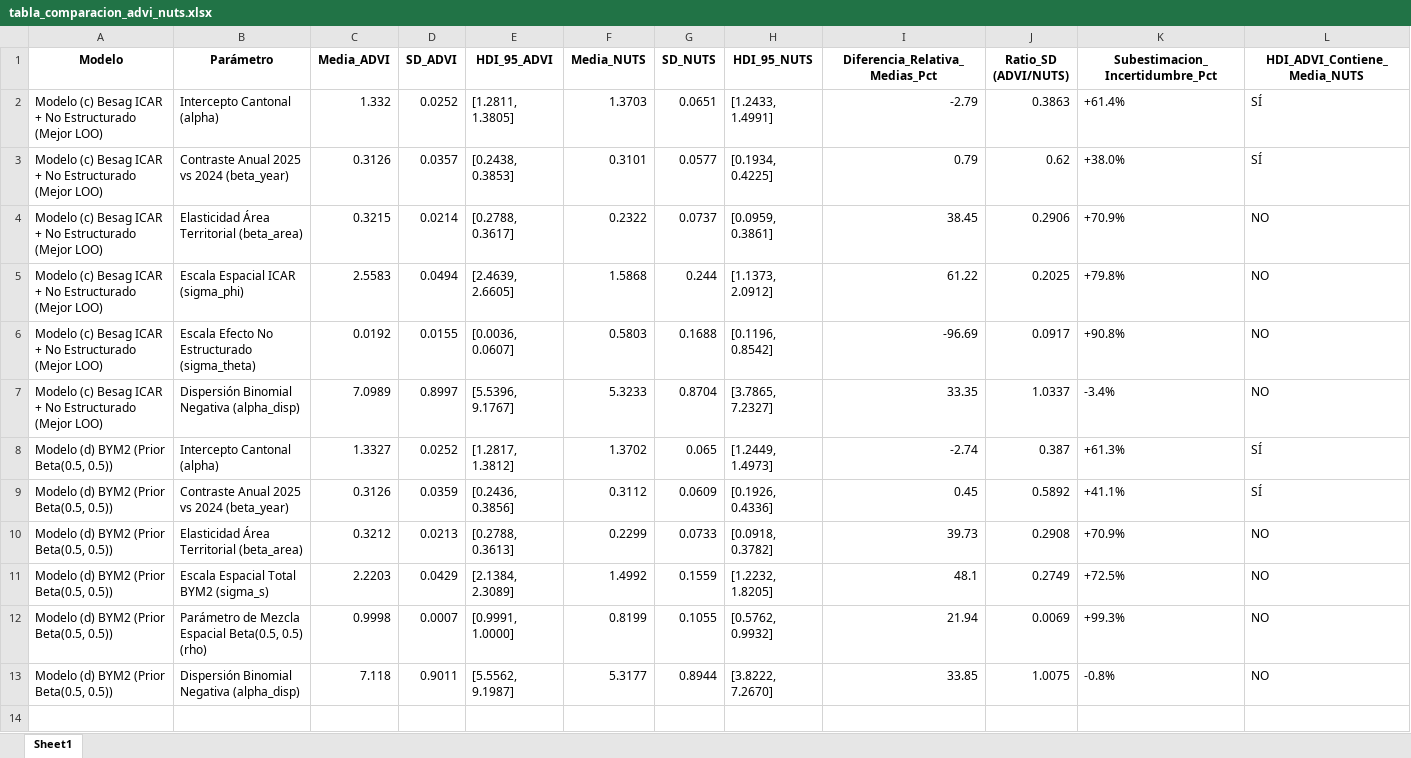
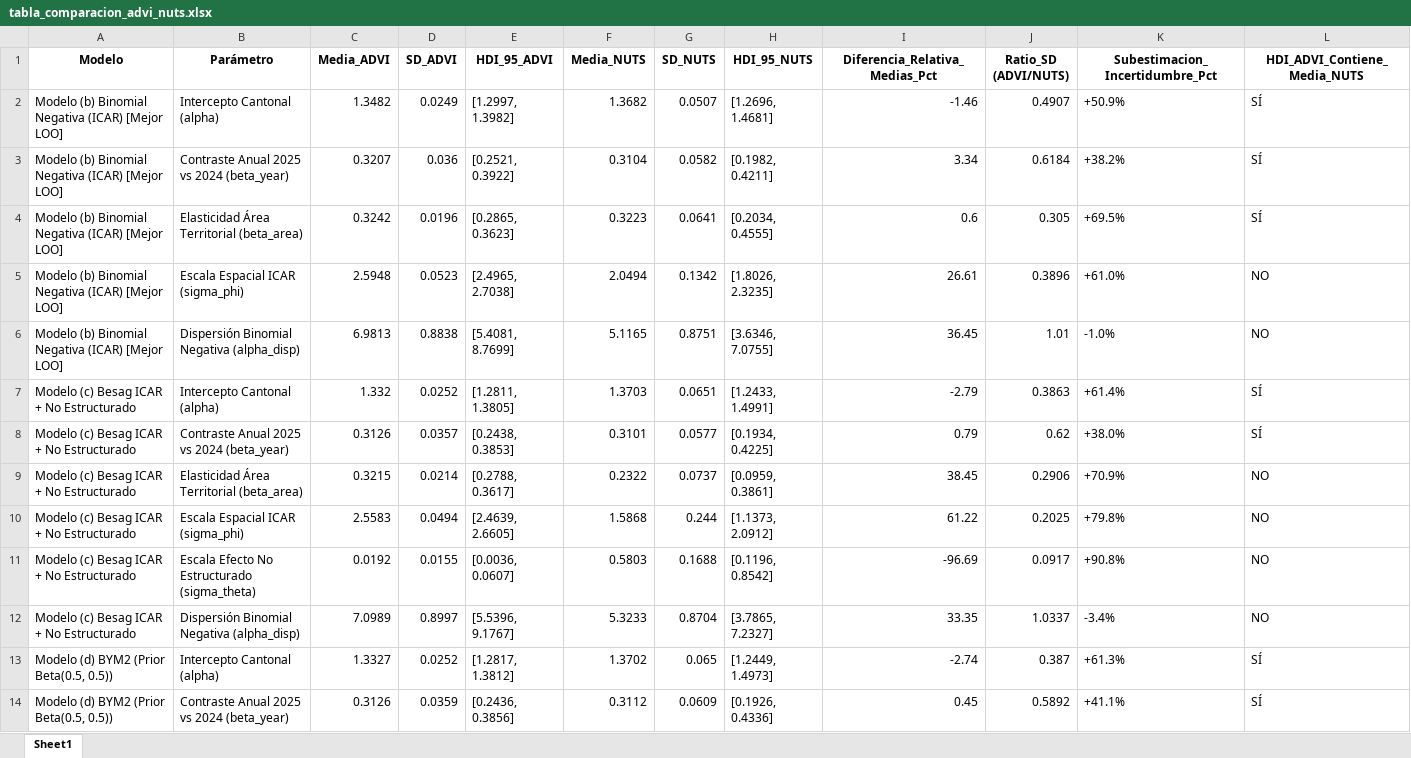
Before and after one commit to mauricio9020/dasboar-de-tesis-bayesiano, an Excel workbook: outputs/tables/tabla_comparacion_advi_nuts.xlsx, sheet Sheet1, drawn as a sheet; only a part is shown; the shorter side is filled out with more unchanged rows; values as stored, in another font and other column widths than the file's, no borders; addresses are those after the commit; the diff names each change by its address in the sheet, - before the commit and + after, or states it on an @@ line.

```diff
--- a/outputs/tables/tabla_comparacion_advi_nuts.xlsx (sheet Sheet1)
+++ b/outputs/tables/tabla_comparacion_advi_nuts.xlsx (sheet Sheet1)
+row 2: Modelo (b) Binomial Negativa (ICAR) [Mejor LOO] | Intercepto Cantonal (alpha) | 1.3482 | 0.0249 | [1.2997, 1.3982] | 1.3682 | 0.0507 | [1.2696, 1.4681] | -1.46 | 0.4907 | +50.9% | SÍ
+row 3: Modelo (b) Binomial Negativa (ICAR) [Mejor LOO] | Contraste Anual 2025 vs 2024 (beta_year) | 0.3207 | 0.036 | [0.2521, 0.3922] | 0.3104 | 0.0582 | [0.1982, 0.4211] | 3.34 | 0.6184 | +38.2% | SÍ
+row 4: Modelo (b) Binomial Negativa (ICAR) [Mejor LOO] | Elasticidad Área Territorial (beta_area) | 0.3242 | 0.0196 | [0.2865, 0.3623] | 0.3223 | 0.0641 | [0.2034, 0.4555] | 0.6 | 0.305 | +69.5% | SÍ
+row 5: Modelo (b) Binomial Negativa (ICAR) [Mejor LOO] | Escala Espacial ICAR (sigma_phi) | 2.5948 | 0.0523 | [2.4965, 2.7038] | 2.0494 | 0.1342 | [1.8026, 2.3235] | 26.61 | 0.3896 | +61.0% | NO
+row 6: Modelo (b) Binomial Negativa (ICAR) [Mejor LOO] | Dispersión Binomial Negativa (alpha_disp) | 6.9813 | 0.8838 | [5.4081, 8.7699] | 5.1165 | 0.8751 | [3.6346, 7.0755] | 36.45 | 1.01 | -1.0% | NO
-A7:A12 (Modelo): Modelo (c) Besag ICAR + No Estructurado (Mejor LOO)
+A7:A12 (Modelo): Modelo (c) Besag ICAR + No Estructurado
```
Also changed, not shown: outputs/tables/tabla_correlacion_rr_advi_nuts.xlsx, outputs/tables/tabla_diagnosticos_bayesianos.xlsx, 47 other files.
